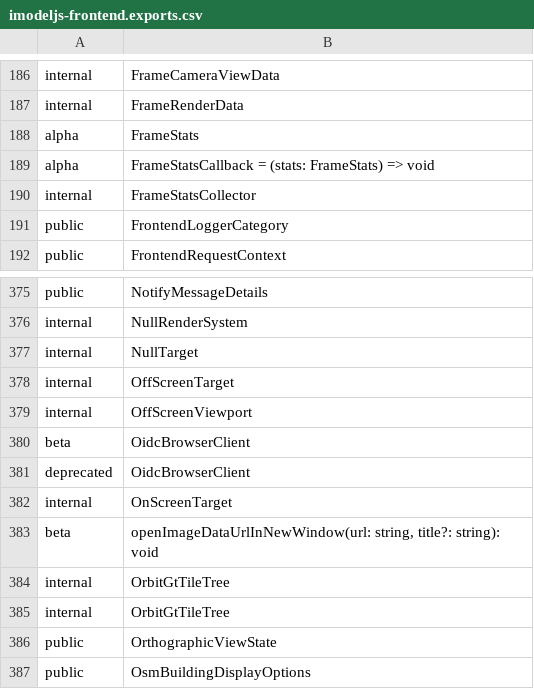
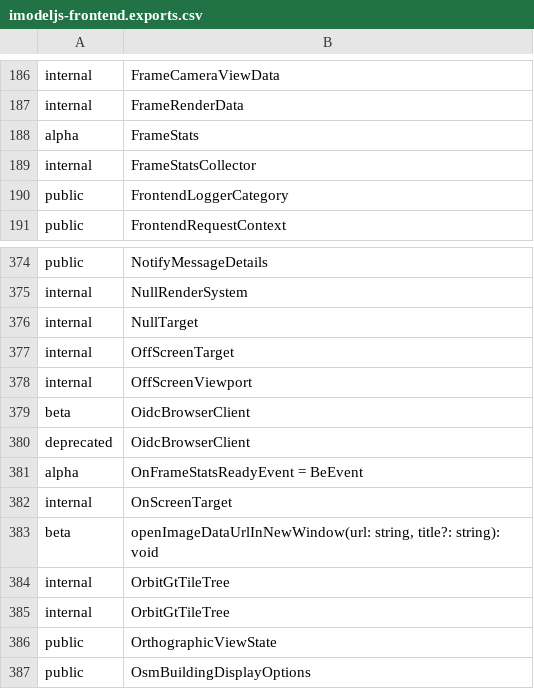
Before and after one commit to iTwin/itwinjs-core, a CSV file: common/api/summary/imodeljs-frontend.exports.csv, drawn as a sheet; only a part is shown, gaps mark what is left out; removed rows and columns are numbered as before the commit, all else as after; the diff names each change by its address in the sheet, - before the commit and + after, or states it on an @@ line.

```diff
--- a/common/api/summary/imodeljs-frontend.exports.csv
+++ b/common/api/summary/imodeljs-frontend.exports.csv
-row 189: alpha | FrameStatsCallback = (stats: FrameStats) => void
+row 381: alpha | OnFrameStatsReadyEvent = BeEvent
```
Also changed, not shown: 2 other files.
